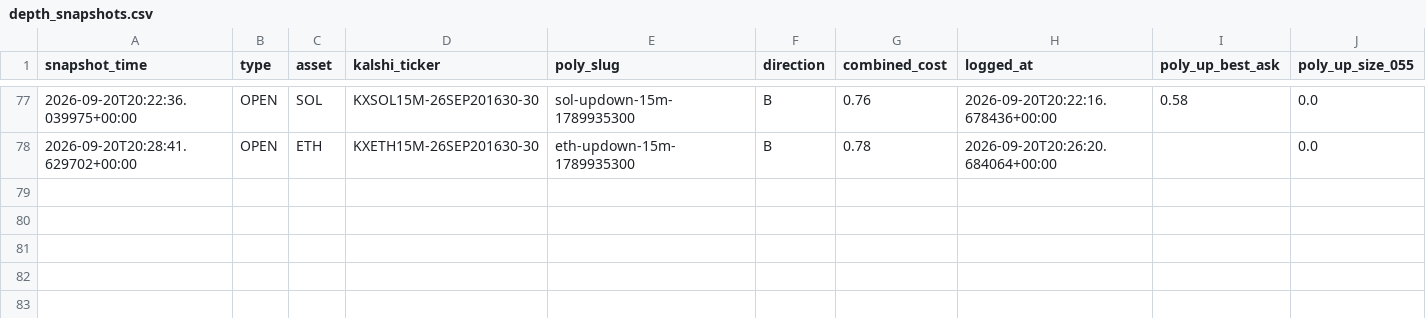
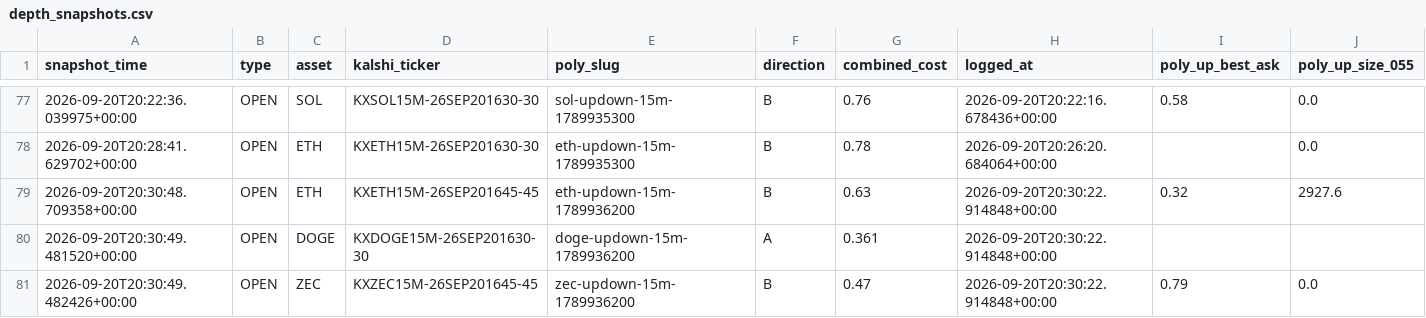
Before and after one commit to Prinxe-crypto/gap-maker-depth-monitor, a CSV file: depth_snapshots.csv, drawn as a sheet; only a part is shown, gaps mark what is left out; rows hold the shown columns only; the diff names each change by its address in the sheet, - before the commit and + after, or states it on an @@ line.

```diff
--- a/depth_snapshots.csv
+++ b/depth_snapshots.csv
+row 79: 2026-09-20T20:30:48.709358+00:00 | OPEN | ETH | KXETH15M-26SEP201645-45 | eth-updown-15m-1789936200 | B | 0.63 | 2026-09-20T20:30:22.914848+00:00 | 0.32 | 2927.6
+row 80: 2026-09-20T20:30:49.481520+00:00 | OPEN | DOGE | KXDOGE15M-26SEP201630-30 | doge-updown-15m-1789936200 | A | 0.361 | 2026-09-20T20:30:22.914848+00:00
+row 81: 2026-09-20T20:30:49.482426+00:00 | OPEN | ZEC | KXZEC15M-26SEP201645-45 | zec-updown-15m-1789936200 | B | 0.47 | 2026-09-20T20:30:22.914848+00:00 | 0.79 | 0.0
```
Also changed, not shown: 3 other files.
